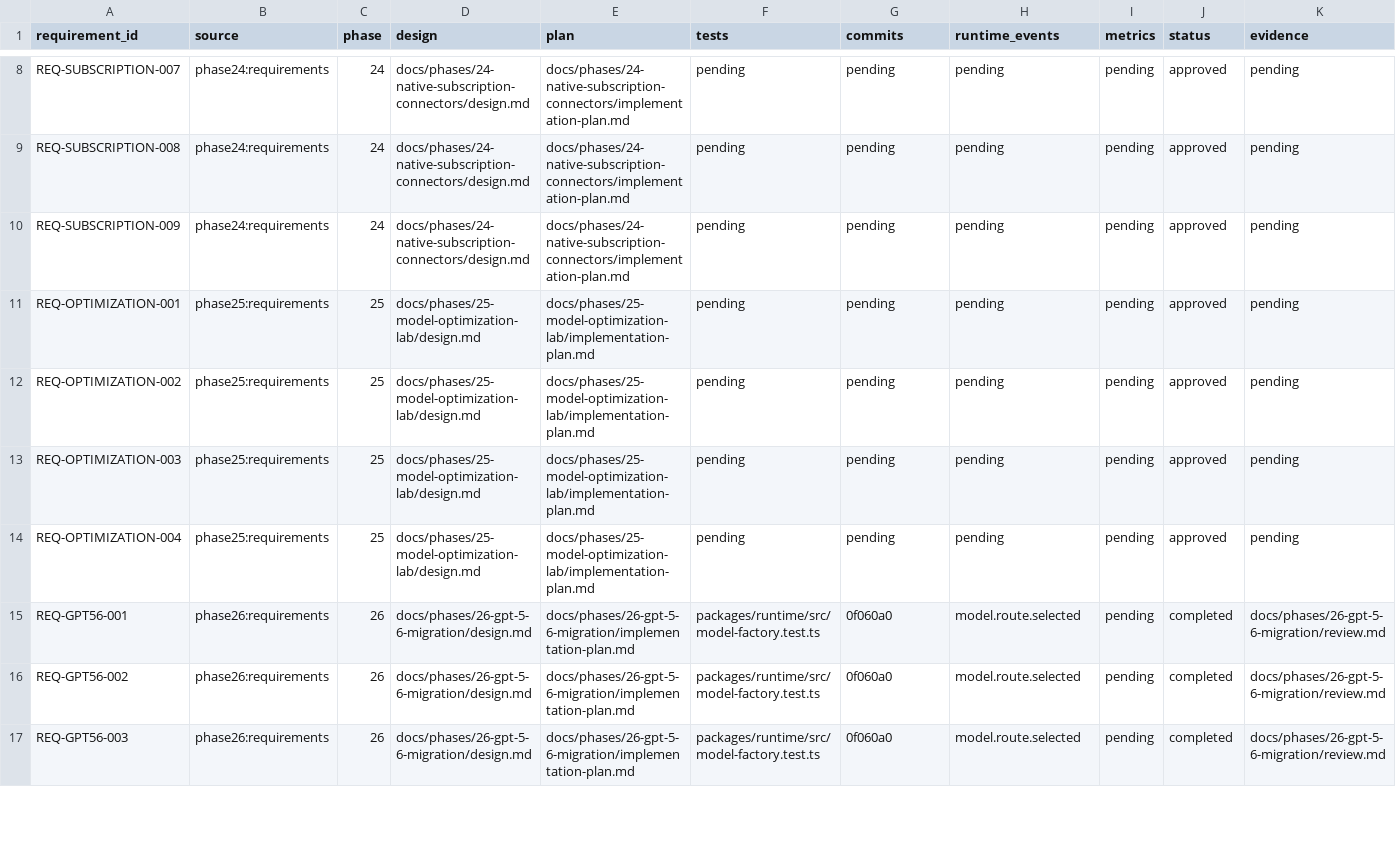
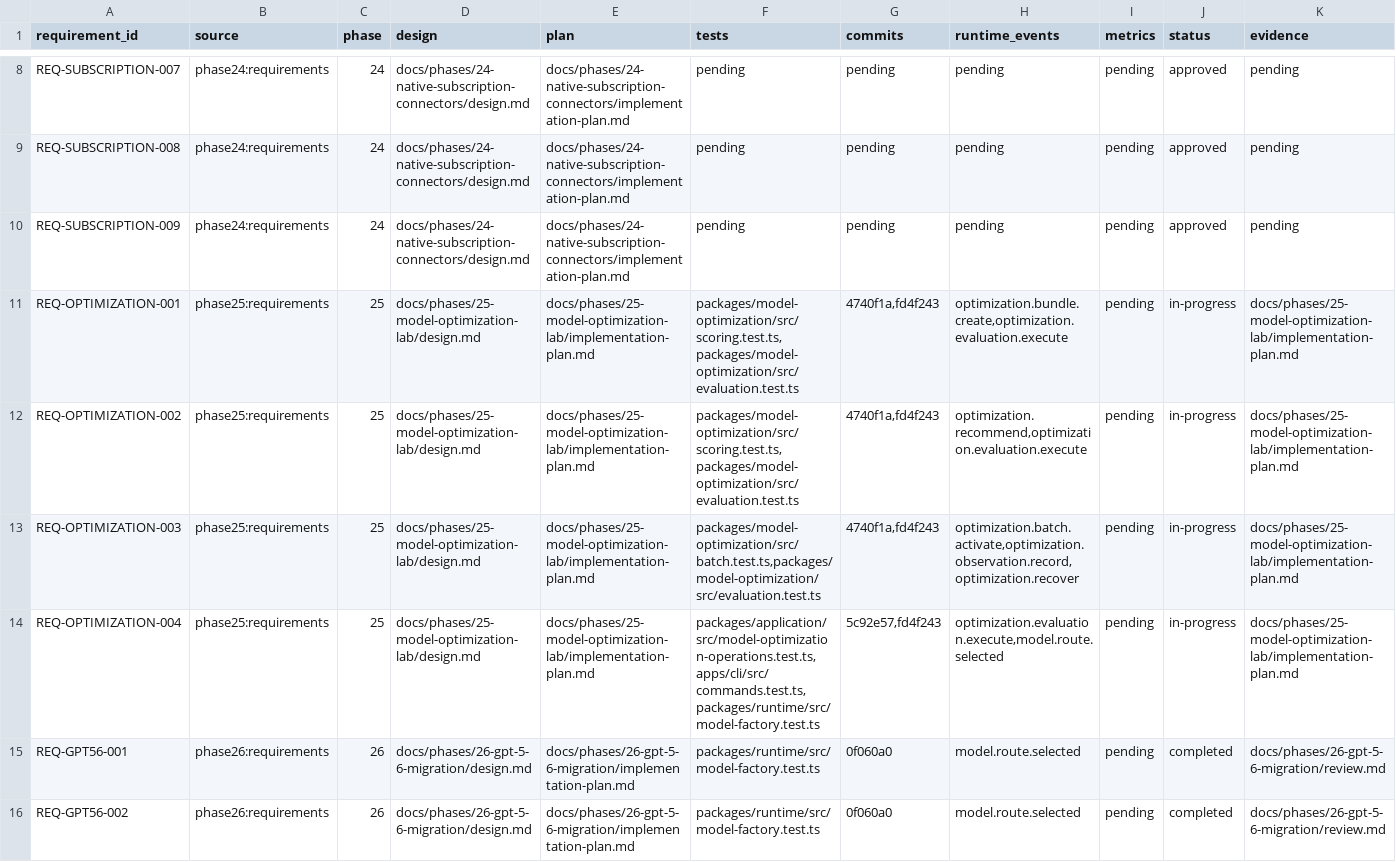
Before and after one commit to jabdori/massion, a TSV file: docs/generated/requirements-traceability.tsv, drawn as a sheet; only a part is shown, gaps mark what is left out; the shorter side is filled out with more unchanged rows.

Commit message:
docs(phase25): record evaluation lab progress and runtime boundary

```diff
--- a/docs/generated/requirements-traceability.tsv
+++ b/docs/generated/requirements-traceability.tsv
@@ -10,6 +10,6 @@ REQ-SUBSCRIPTION-008	phase24:requirements	24	docs/phases/24-native-subscription-
 REQ-SUBSCRIPTION-009	phase24:requirements	24	docs/phases/24-native-subscription-connectors/design.md	docs/phases/24-native-subscription-connectors/implementation-plan.md	pending	pending	pending	pending	approved	pending
-REQ-OPTIMIZATION-001	phase25:requirements	25	docs/phases/25-model-optimization-lab/design.md	docs/phases/25-model-optimization-lab/implementation-plan.md	pending	pending	pending	pending	approved	pending
-REQ-OPTIMIZATION-002	phase25:requirements	25	docs/phases/25-model-optimization-lab/design.md	docs/phases/25-model-optimization-lab/implementation-plan.md	pending	pending	pending	pending	approved	pending
-REQ-OPTIMIZATION-003	phase25:requirements	25	docs/phases/25-model-optimization-lab/design.md	docs/phases/25-model-optimization-lab/implementation-plan.md	pending	pending	pending	pending	approved	pending
-REQ-OPTIMIZATION-004	phase25:requirements	25	docs/phases/25-model-optimization-lab/design.md	docs/phases/25-model-optimization-lab/implementation-plan.md	pending	pending	pending	pending	approved	pending
+REQ-OPTIMIZATION-001	phase25:requirements	25	docs/phases/25-model-optimization-lab/design.md	docs/phases/25-model-optimization-lab/implementation-plan.md	packages/model-optimization/src/scoring.test.ts,packages/model-optimization/src/evaluation.test.ts	4740f1a,fd4f243	optimization.bundle.create,optimization.evaluation.execute	pending	in-progress	docs/phases/25-model-optimization-lab/implementation-plan.md
+REQ-OPTIMIZATION-002	phase25:requirements	25	docs/phases/25-model-optimization-lab/design.md	docs/phases/25-model-optimization-lab/implementation-plan.md	packages/model-optimization/src/scoring.test.ts,packages/model-optimization/src/evaluation.test.ts	4740f1a,fd4f243	optimization.recommend,optimization.evaluation.execute	pending	in-progress	docs/phases/25-model-optimization-lab/implementation-plan.md
+REQ-OPTIMIZATION-003	phase25:requirements	25	docs/phases/25-model-optimization-lab/design.md	docs/phases/25-model-optimization-lab/implementation-plan.md	packages/model-optimization/src/batch.test.ts,packages/model-optimization/src/evaluation.test.ts	4740f1a,fd4f243	optimization.batch.activate,optimization.observation.record,optimization.recover	pending	in-progress	docs/phases/25-model-optimization-lab/implementation-plan.md
+REQ-OPTIMIZATION-004	phase25:requirements	25	docs/phases/25-model-optimization-lab/design.md	docs/phases/25-model-optimization-lab/implementation-plan.md	packages/application/src/model-optimization-operations.test.ts,apps/cli/src/commands.test.ts,packages/runtime/src/model-factory.test.ts	5c92e57,fd4f243	optimization.evaluation.execute,model.route.selected	pending	in-progress	docs/phases/25-model-optimization-lab/implementation-plan.md
 REQ-GPT56-001	phase26:requirements	26	docs/phases/26-gpt-5-6-migration/design.md	docs/phases/26-gpt-5-6-migration/implementation-plan.md	packages/runtime/src/model-factory.test.ts	0f060a0	model.route.selected	pending	completed	docs/phases/26-gpt-5-6-migration/review.md
```
Also changed, not shown: 5 other files.
